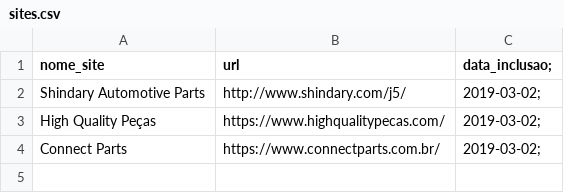
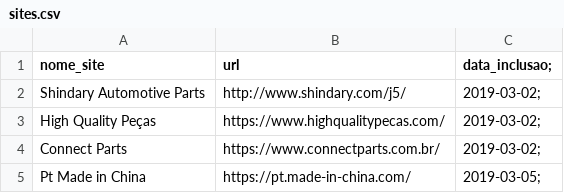
Before and after one commit to koga021/jacj5, a CSV file: sites.csv, drawn as a sheet.

Commit message:
Novo site adicionado

```diff
--- a/sites.csv
+++ b/sites.csv
@@ -4 +4,2 @@ High Quality Peças,https://www.highqualitypecas.com/,2019-03-02;
 Connect Parts,https://www.connectparts.com.br/,2019-03-02;
+Pt Made in China,https://pt.made-in-china.com/,2019-03-05;
```
